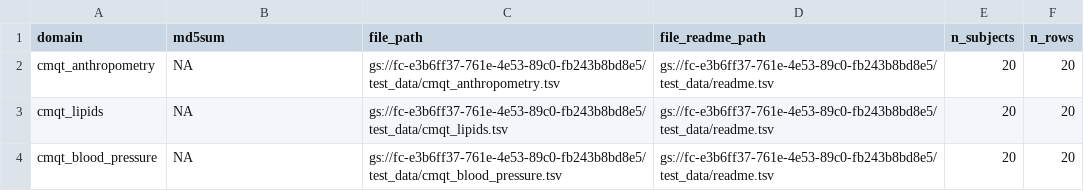
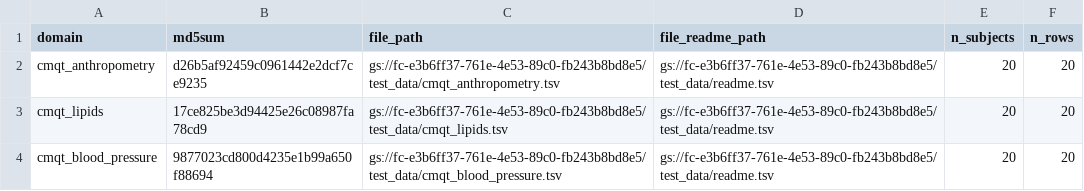
Before and after one commit to UW-GAC/primed_data_models, a TSV file: test_data/phenotype_harmonized.tsv, drawn as a sheet.

Commit message:
upated phenotype_harmonized

```diff
--- a/test_data/phenotype_harmonized.tsv
+++ b/test_data/phenotype_harmonized.tsv
@@ -1,4 +1,4 @@
 domain	md5sum	file_path	file_readme_path	n_subjects	n_rows
-cmqt_anthropometry	NA	gs://fc-e3b6ff37-761e-4e53-89c0-fb243b8bd8e5/test_data/cmqt_anthropometry.tsv	gs://fc-e3b6ff37-761e-4e53-89c0-fb243b8bd8e5/test_data/readme.tsv	20	20
-cmqt_lipids	NA	gs://fc-e3b6ff37-761e-4e53-89c0-fb243b8bd8e5/test_data/cmqt_lipids.tsv	gs://fc-e3b6ff37-761e-4e53-89c0-fb243b8bd8e5/test_data/readme.tsv	20	20
-cmqt_blood_pressure	NA	gs://fc-e3b6ff37-761e-4e53-89c0-fb243b8bd8e5/test_data/cmqt_blood_pressure.tsv	gs://fc-e3b6ff37-761e-4e53-89c0-fb243b8bd8e5/test_data/readme.tsv	20	20
+cmqt_anthropometry	d26b5af92459c0961442e2dcf7ce9235	gs://fc-e3b6ff37-761e-4e53-89c0-fb243b8bd8e5/test_data/cmqt_anthropometry.tsv	gs://fc-e3b6ff37-761e-4e53-89c0-fb243b8bd8e5/test_data/readme.tsv	20	20
+cmqt_lipids	17ce825be3d94425e26c08987fa78cd9	gs://fc-e3b6ff37-761e-4e53-89c0-fb243b8bd8e5/test_data/cmqt_lipids.tsv	gs://fc-e3b6ff37-761e-4e53-89c0-fb243b8bd8e5/test_data/readme.tsv	20	20
+cmqt_blood_pressure	9877023cd800d4235e1b99a650f88694	gs://fc-e3b6ff37-761e-4e53-89c0-fb243b8bd8e5/test_data/cmqt_blood_pressure.tsv	gs://fc-e3b6ff37-761e-4e53-89c0-fb243b8bd8e5/test_data/readme.tsv	20	20
```
